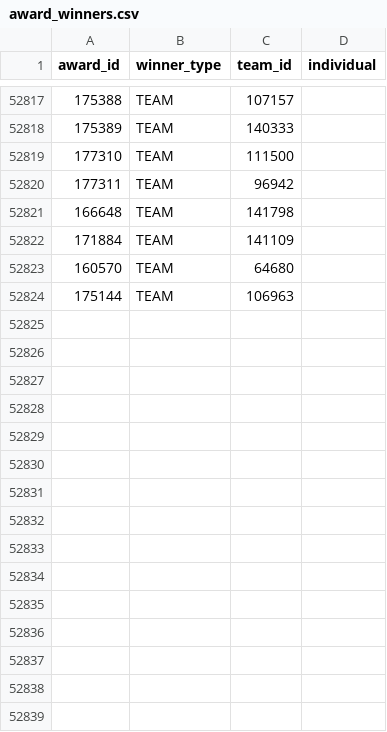
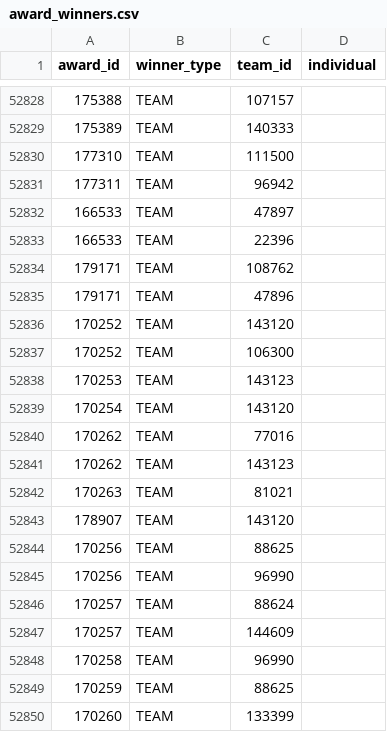
Before and after one commit to TRA-Vex/data, a CSV file: award_winners.csv, drawn as a sheet; only a part is shown, gaps mark what is left out; the shorter side is filled out with more unchanged rows; the diff covers the shown part only; the diff names each change by its address in the sheet, - before the commit and + after, or states it on an @@ line.

Commit message:
data sync 2022/12/01 00:00 UTC

```diff
--- a/award_winners.csv
+++ b/award_winners.csv
+row 52832: 166533 | TEAM | 47897
+row 52833: 166533 | TEAM | 22396
+row 52834: 179171 | TEAM | 108762
+row 52835: 179171 | TEAM | 47896
+row 52836: 170252 | TEAM | 143120
+row 52837: 170252 | TEAM | 106300
+row 52838: 170253 | TEAM | 143123
+row 52839: 170254 | TEAM | 143120
+row 52840: 170262 | TEAM | 77016
+row 52841: 170262 | TEAM | 143123
+row 52842: 170263 | TEAM | 81021
+row 52843: 178907 | TEAM | 143120
+row 52844: 170256 | TEAM | 88625
+row 52845: 170256 | TEAM | 96990
+row 52846: 170257 | TEAM | 88624
+row 52847: 170257 | TEAM | 144609
+row 52848: 170258 | TEAM | 96990
+row 52849: 170259 | TEAM | 88625
+row 52850: 170260 | TEAM | 133399
```
Also changed, not shown: 21 added rows and 16 moved rows elsewhere in this file, 3 other files.
